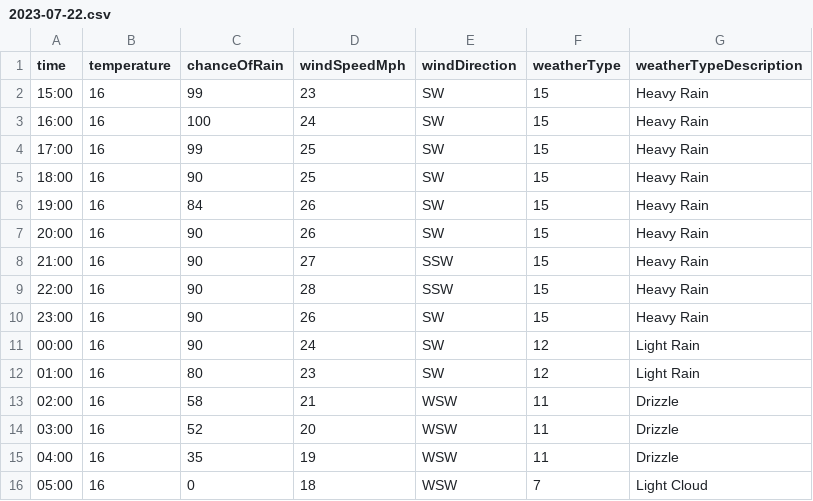
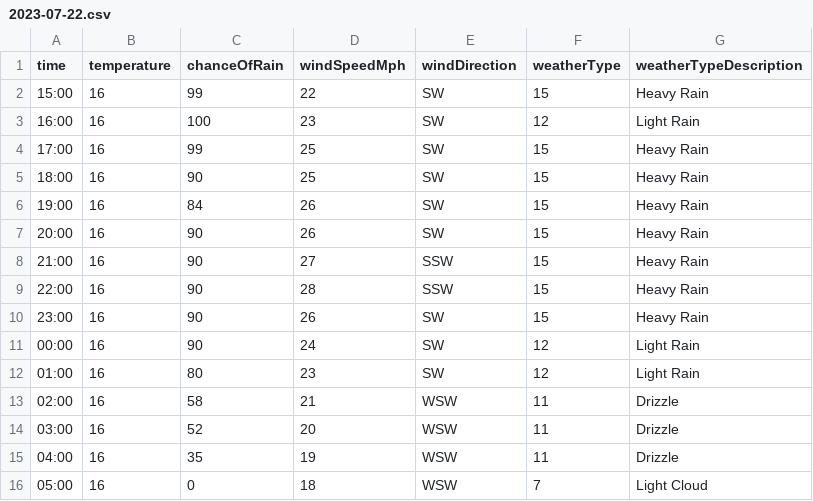
Before and after one commit to djcarter85/studland, a CSV file: _data/weather/2023-07-22.csv, drawn as a sheet.

Commit message:
6c29ae83-59e9-4719-96d0-49d207a772d2

```diff
--- a/_data/weather/2023-07-22.csv
+++ b/_data/weather/2023-07-22.csv
@@ -1,4 +1,4 @@
 time,temperature,chanceOfRain,windSpeedMph,windDirection,weatherType,weatherTypeDescription
-15:00,16,99,23,SW,15,Heavy Rain
-16:00,16,100,24,SW,15,Heavy Rain
+15:00,16,99,22,SW,15,Heavy Rain
+16:00,16,100,23,SW,12,Light Rain
 17:00,16,99,25,SW,15,Heavy Rain
```
